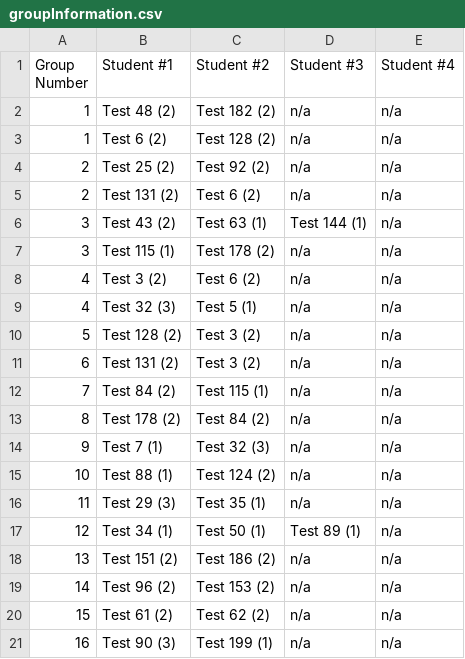
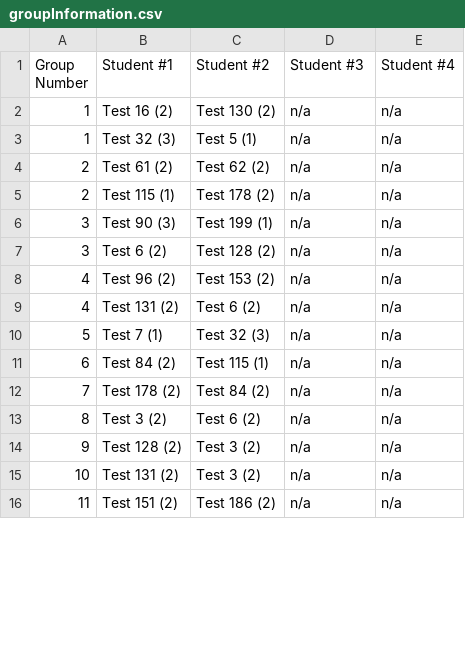
Before and after one commit to joegross7/Swamphacks-Team-Matching, a CSV file: groupInformation.csv, drawn as a sheet; only a part is shown; the diff covers the shown part only.

```diff
--- a/groupInformation.csv
+++ b/groupInformation.csv
@@ -1,21 +1,16 @@
 Group Number,Student #1,Student #2,Student #3,Student #4
-1,Test 48 (2),Test 182 (2),n/a,n/a
-1,Test 6 (2),Test 128 (2),n/a,n/a
-2,Test 25 (2),Test 92 (2),n/a,n/a
-2,Test 131 (2),Test 6 (2),n/a,n/a
-3,Test 43 (2),Test 63 (1),Test 144 (1),n/a
-3,Test 115 (1),Test 178 (2),n/a,n/a
-4,Test 3 (2),Test 6 (2),n/a,n/a
-4,Test 32 (3),Test 5 (1),n/a,n/a
-5,Test 128 (2),Test 3 (2),n/a,n/a
-6,Test 131 (2),Test 3 (2),n/a,n/a
-7,Test 84 (2),Test 115 (1),n/a,n/a
-8,Test 178 (2),Test 84 (2),n/a,n/a
-9,Test 7 (1),Test 32 (3),n/a,n/a
-10,Test 88 (1),Test 124 (2),n/a,n/a
-11,Test 29 (3),Test 35 (1),n/a,n/a
-12,Test 34 (1),Test 50 (1),Test 89 (1),n/a
-13,Test 151 (2),Test 186 (2),n/a,n/a
-14,Test 96 (2),Test 153 (2),n/a,n/a
-15,Test 61 (2),Test 62 (2),n/a,n/a
-16,Test 90 (3),Test 199 (1),n/a,n/a
+1,Test 16 (2),Test 130 (2),n/a,n/a
+1,Test 32 (3),Test 5 (1),n/a,n/a
+2,Test 61 (2),Test 62 (2),n/a,n/a
+2,Test 115 (1),Test 178 (2),n/a,n/a
+3,Test 90 (3),Test 199 (1),n/a,n/a
+3,Test 6 (2),Test 128 (2),n/a,n/a
+4,Test 96 (2),Test 153 (2),n/a,n/a
+4,Test 131 (2),Test 6 (2),n/a,n/a
+5,Test 7 (1),Test 32 (3),n/a,n/a
+6,Test 84 (2),Test 115 (1),n/a,n/a
+7,Test 178 (2),Test 84 (2),n/a,n/a
+8,Test 3 (2),Test 6 (2),n/a,n/a
+9,Test 128 (2),Test 3 (2),n/a,n/a
+10,Test 131 (2),Test 3 (2),n/a,n/a
+11,Test 151 (2),Test 186 (2),n/a,n/a
```
Also changed, not shown: 6 added rows, 1 removed row and 9 edited cells elsewhere in this file, groupBreakdown.csv, results.csv, 2 other files.
